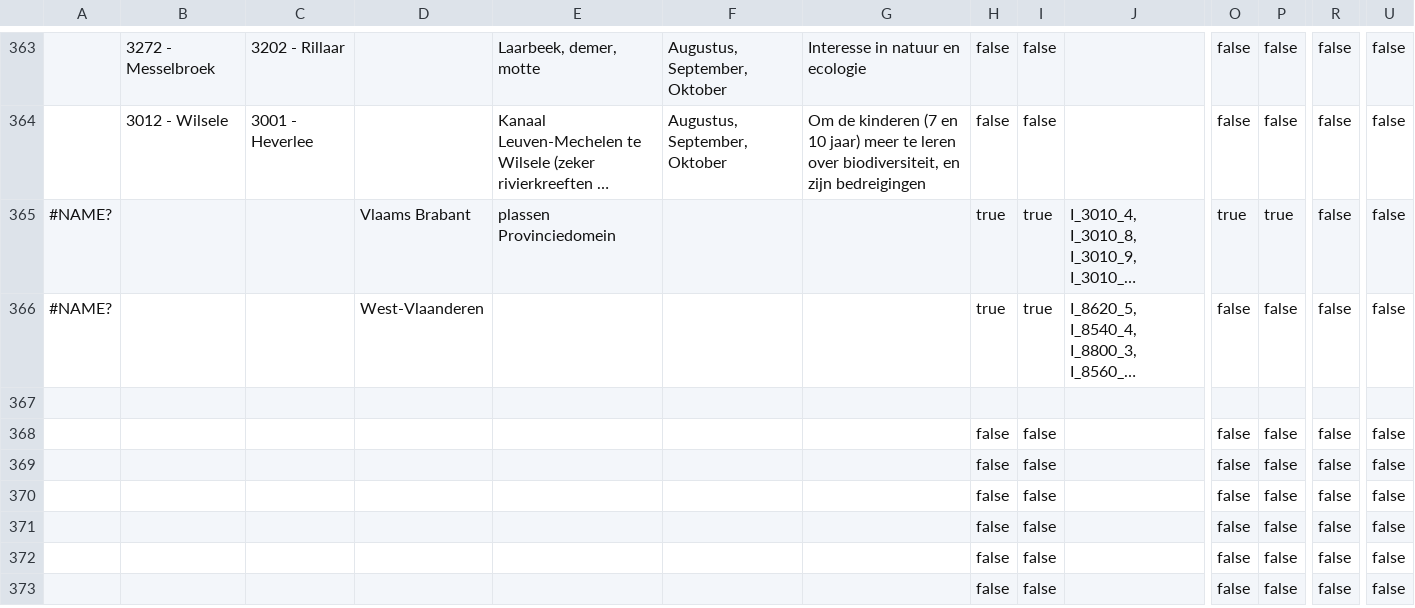
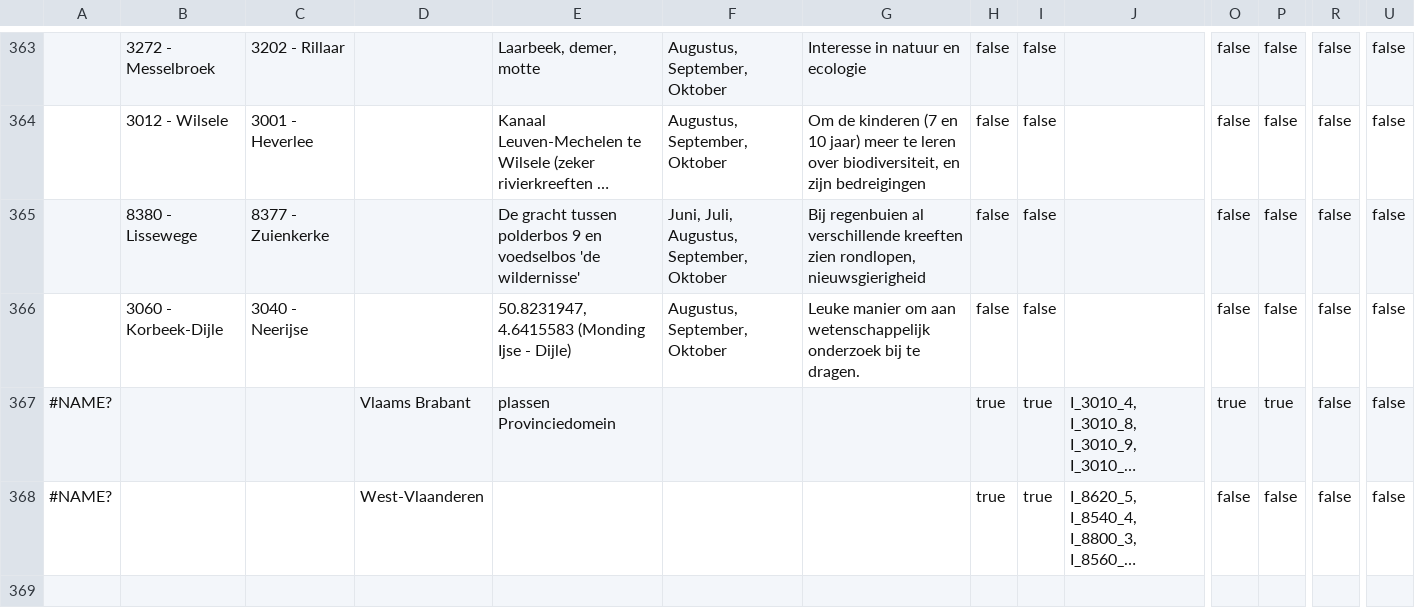
Before and after one commit to inbo/craywatch, a TSV file: R/data/input/registration.tsv, drawn as a sheet; only a part is shown, gaps mark what is left out; the shorter side is filled out with more unchanged rows; long unchanged cells end in …; rows hold the shown columns only; the diff names each change by its address in the sheet, - before the commit and + after, or states it on an @@ line.

Commit message:
Automated update

```diff
--- a/R/data/input/registration.tsv
+++ b/R/data/input/registration.tsv
+row 365:  | 8380 - Lissewege | 8377 - Zuienkerke |  | De gracht tussen polderbos 9 en voedselbos 'de wildernisse' | Juni, Juli, Augustus, September, Oktober | Bij regenbuien al verschillende kreeften zien rondlopen, nieuwsgierigheid | false | false |  | false | false | false | false
+row 366:  | 3060 - Korbeek-Dijle | 3040 - Neerijse |  | 50.8231947, 4.6415583 (Monding Ijse - Dijle) | Augustus, September, Oktober | Leuke manier om aan wetenschappelijk onderzoek bij te dragen. | false | false |  | false | false | false | false
```
